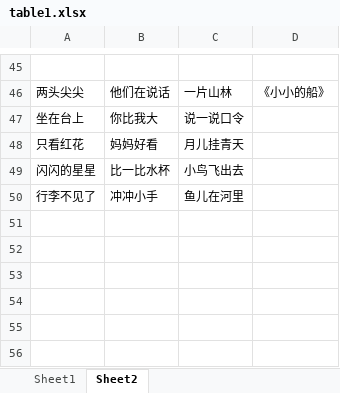
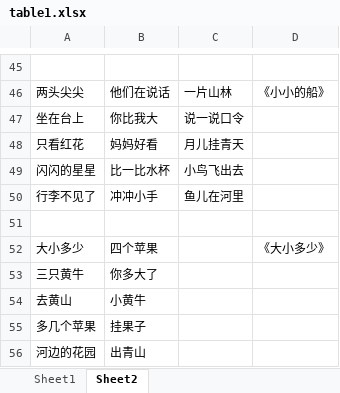
Before and after one commit to xiaowenwenlearning/love, an Excel workbook: content/table1.xlsx, sheet Sheet2, drawn as a sheet; only a part is shown, gaps mark what is left out; values as stored, in another font and other column widths than the file's, no borders; the diff names each change by its address in the sheet, - before the commit and + after, or states it on an @@ line.

Commit message:
Add files via upload

```diff
--- a/content/table1.xlsx (sheet Sheet2)
+++ b/content/table1.xlsx (sheet Sheet2)
+row 51: (empty)
+row 52: 大小多少 | 四个苹果 |  | 《大小多少》
+row 53: 三只黄牛 | 你多大了
+row 54: 去黄山 | 小黄牛
+row 55: 多几个苹果 | 挂果子
+row 56: 河边的花园 | 出青山
```
